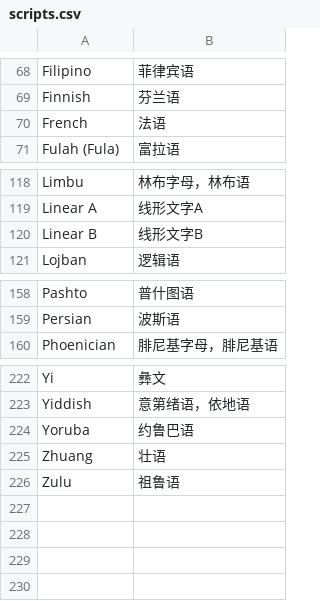
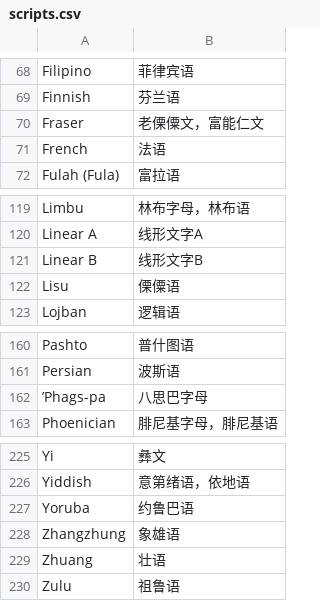
Before and after one commit to xfq/scripts, a CSV file: name/scripts.csv, drawn as a sheet; only a part is shown, gaps mark what is left out; the diff names each change by its address in the sheet, - before the commit and + after, or states it on an @@ line.

```diff
--- a/name/scripts.csv
+++ b/name/scripts.csv
+row 70: Fraser | 老傈僳文，富能仁文
+row 122: Lisu | 傈僳语
+row 162: ʼPhags-pa | 八思巴字母
+row 228: Zhangzhung | 象雄语
```
Also changed, not shown: 1 other file.
